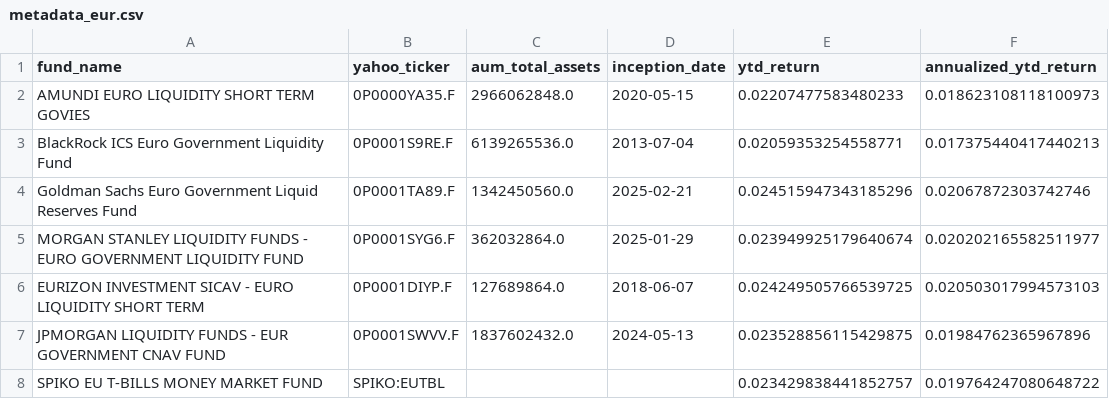
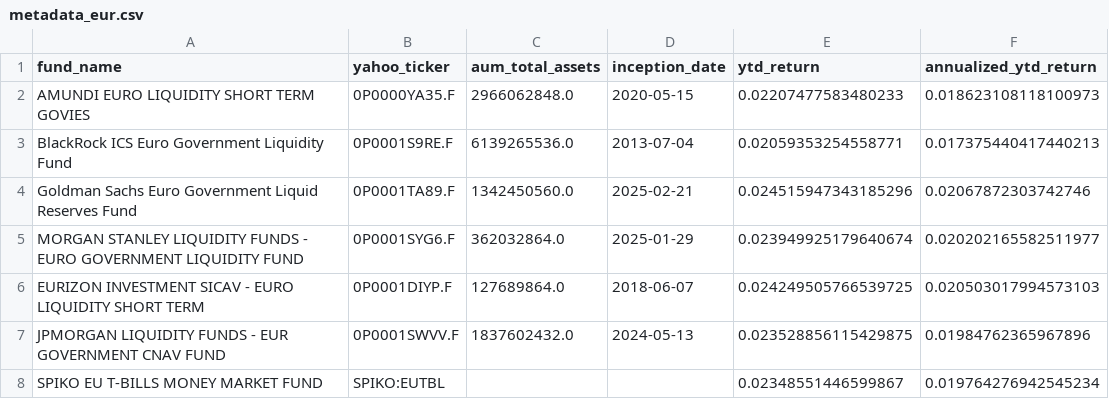
Before and after one commit to Walbrex31/daily-nav, a CSV file: metadata_eur.csv, drawn as a sheet.

```diff
--- a/metadata_eur.csv
+++ b/metadata_eur.csv
@@ -7,2 +7,2 @@ EURIZON INVESTMENT SICAV - EURO LIQUIDITY SHORT TERM,0P0001DIYP.F,127689864.0,20
 JPMORGAN LIQUIDITY FUNDS - EUR GOVERNMENT CNAV FUND,0P0001SWVV.F,1837602432.0,2024-05-13,0.023528856115429875,0.01984762365967896
-SPIKO EU T-BILLS MONEY MARKET FUND,SPIKO:EUTBL,,,0.023429838441852757,0.019764247080648722
+SPIKO EU T-BILLS MONEY MARKET FUND,SPIKO:EUTBL,,,0.02348551446599867,0.019764276942545234
```
Also changed, not shown: metadata_usd.csv, nav_eur.csv, 3 other files.
